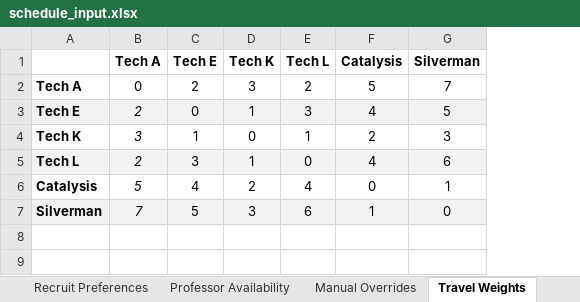
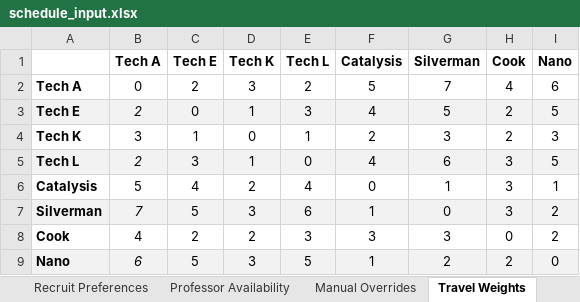
Before and after one commit to patrickfuller/schedule-maker, an Excel workbook: schedule_input.xlsx, sheet Travel Weights, drawn as a sheet; values as stored, in another font and other column widths than the file's, no borders; charts and pictures not drawn; the diff names each change by its address in the sheet, - before the commit and + after, or states it on an @@ line.

```diff
--- a/schedule_input.xlsx (sheet Travel Weights)
+++ b/schedule_input.xlsx (sheet Travel Weights)
+column H (Cook), rows 2-7: 4 | 2 | 2 | 3 | 3 | 3
+column I (Nano), rows 2-7: 6 | 5 | 3 | 5 | 1 | 2
-B4 italic: on
+B4 italic: off
-B6 italic: on
+B6 italic: off
+row 8: Cook | 4 | 2 | 2 | 3 | 3 | 3 | 0 | 2
+row 9: Nano | 6 | 5 | 3 | 5 | 1 | 2 | 2 | 0
```
Also changed, not shown: sheet Recruit Preferences, sheet Professor Availability, sheet Manual Overrides, charts or pictures, 7 other files.
